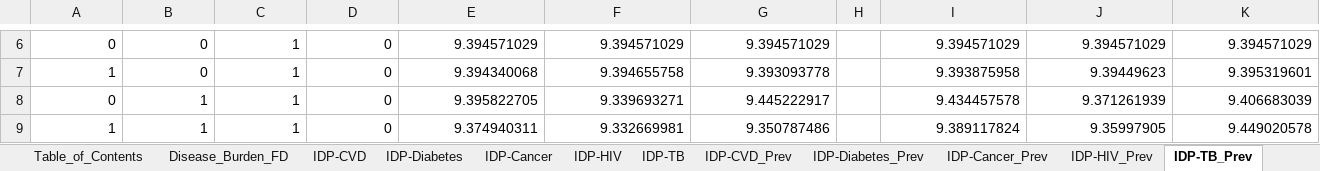
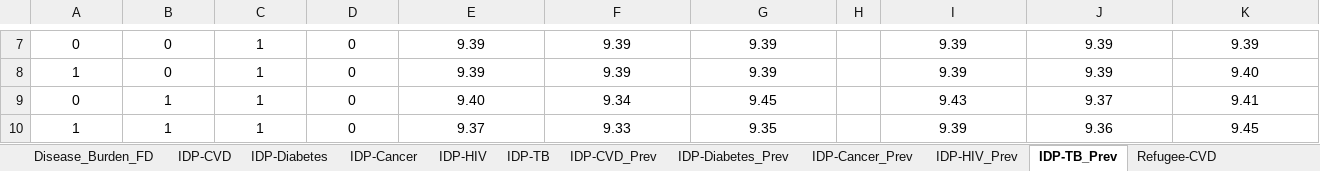
Before and after one commit to WellsRC/Ukraine_Displacement, an Excel workbook: Supplementary_Data.xlsx, sheet IDP-TB_Prev, drawn as a sheet; only a part is shown, gaps mark what is left out; values as stored, in another font and other column widths than the file's, no borders; addresses are those after the commit; the diff covers the shown part only; the diff names each change by its address in the sheet, - before the commit and + after, or states it on an @@ line.

```diff
--- a/Supplementary_Data.xlsx (sheet IDP-TB_Prev)
+++ b/Supplementary_Data.xlsx (sheet IDP-TB_Prev)
-A7:G10 alignment: right
+A7:G10 alignment: center
-E7: 9.394571029
+E7: 9.39
-F7: 9.394571029
+F7: 9.39
-G7: 9.394571029
+G7: 9.39
-I7: 9.394571029
+I7: 9.39
-I7:K10 alignment: right
+I7:K10 alignment: center
-J7: 9.394571029
+J7: 9.39
-K7: 9.394571029
+K7: 9.39
-E8: 9.394340068
+E8: 9.39
-F8: 9.394655758
+F8: 9.39
-G8: 9.393093778
+G8: 9.39
-I8: 9.393875958
+I8: 9.39
-J8: 9.39449623
+J8: 9.39
-K8: 9.395319601
+K8: 9.40
-E9: 9.395822705
+E9: 9.40
-F9: 9.339693271
+F9: 9.34
-G9: 9.445222917
+G9: 9.45
-I9: 9.434457578
+I9: 9.43
-J9: 9.371261939
+J9: 9.37
-K9: 9.406683039
+K9: 9.41
-E10: 9.374940311
+E10: 9.37
-F10: 9.332669981
+F10: 9.33
-G10: 9.350787486
+G10: 9.35
-I10: 9.389117824
+I10: 9.39
-J10: 9.35997905
+J10: 9.36
-K10: 9.449020578
+K10: 9.45
```
Also changed, not shown: 2 added rows, 1 removed row, 80 edited cells and cell formats elsewhere in this sheet, sheet Hospital_Raions, sheet Disease_Burden_FD, sheet Refugee-CVD_Prev, sheet Refugee-Diabetes_Prev, sheet Refugee-HIV_Prev, sheet Refugee-Cancer_Prev, 16 more sheets, other sheet tabs, 38 other files.
